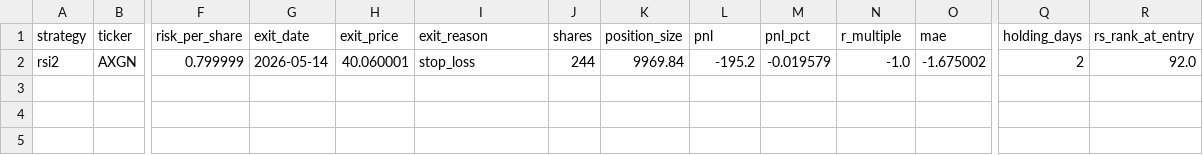
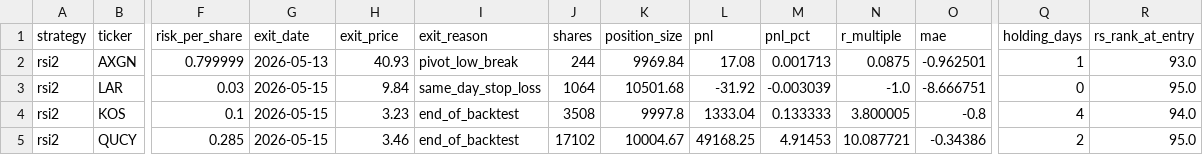
Before and after one commit to tu1258/Backtest, a CSV file: outputs/backtest/rsi2_pivot_low/trades.csv, drawn as a sheet; only a part is shown, gaps mark what is left out; rows hold the shown columns only; the diff names each change by its address in the sheet, - before the commit and + after, or states it on an @@ line.

```diff
--- a/outputs/backtest/rsi2_pivot_low/trades.csv
+++ b/outputs/backtest/rsi2_pivot_low/trades.csv
-G2 (exit_date): 2026-05-14
+G2 (exit_date): 2026-05-13
-H2 (exit_price): 40.060001
+H2 (exit_price): 40.93
-I2 (exit_reason): stop_loss
+I2 (exit_reason): pivot_low_break
-L2 (pnl): -195.2
+L2 (pnl): 17.08
-M2 (pnl_pct): -0.019579
+M2 (pnl_pct): 0.001713
-N2 (r_multiple): -1.0
+N2 (r_multiple): 0.0875
-O2 (mae): -1.675002
+O2 (mae): -0.962501
-Q2 (holding_days): 2
+Q2 (holding_days): 1
-R2 (rs_rank_at_entry): 92.0
+R2 (rs_rank_at_entry): 93.0
+row 3: rsi2 | LAR | 0.03 | 2026-05-15 | 9.84 | same_day_stop_loss | 1064 | 10501.68 | -31.92 | -0.003039 | -1.0 | -8.666751 | 0 | 95.0
+row 4: rsi2 | KOS | 0.1 | 2026-05-15 | 3.23 | end_of_backtest | 3508 | 9997.8 | 1333.04 | 0.133333 | 3.800005 | -0.8 | 4 | 94.0
+row 5: rsi2 | QUCY | 0.285 | 2026-05-15 | 3.46 | end_of_backtest | 17102 | 10004.67 | 49168.25 | 4.91453 | 10.087721 | -0.34386 | 2 | 95.0
```
Also changed, not shown: outputs/backtest/breakout_ma10/equity_curve.csv, outputs/backtest/rsi2_ma10/equity_curve.csv, 28 other files.
